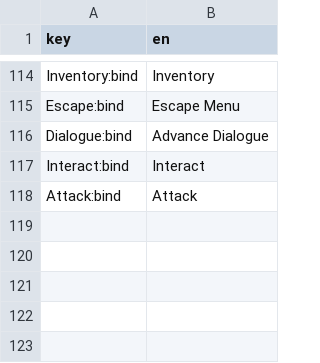
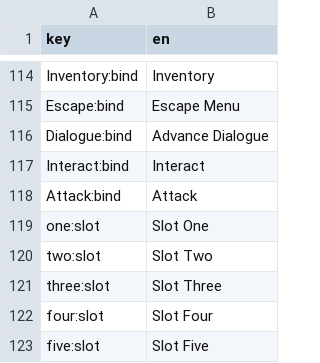
Before and after one commit to pigeonbubblebee/calakarma, a CSV file: Assets/Resources/localization.csv, drawn as a sheet; only a part is shown, gaps mark what is left out; the diff names each change by its address in the sheet, - before the commit and + after, or states it on an @@ line.

Commit message:
save slots + dialogue
did some resprites save slots and dialogue stuff

```diff
--- a/Assets/Resources/localization.csv
+++ b/Assets/Resources/localization.csv
+row 119: one:slot | Slot One
+row 120: two:slot | Slot Two
+row 121: three:slot | Slot Three
+row 122: four:slot | Slot Four
+row 123: five:slot | Slot Five
```
Also changed, not shown: 46 other files.
